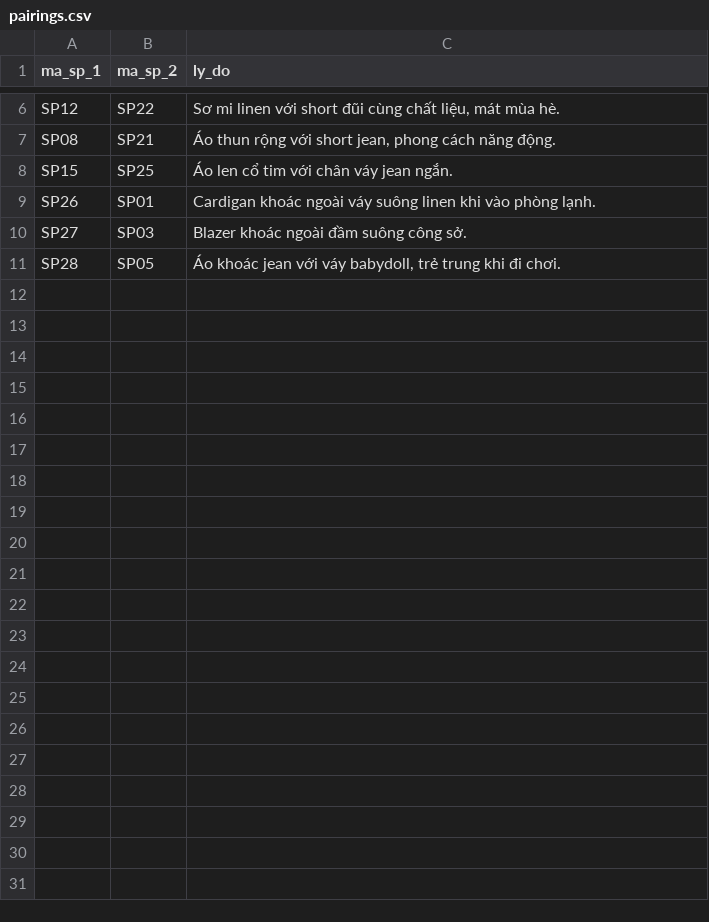
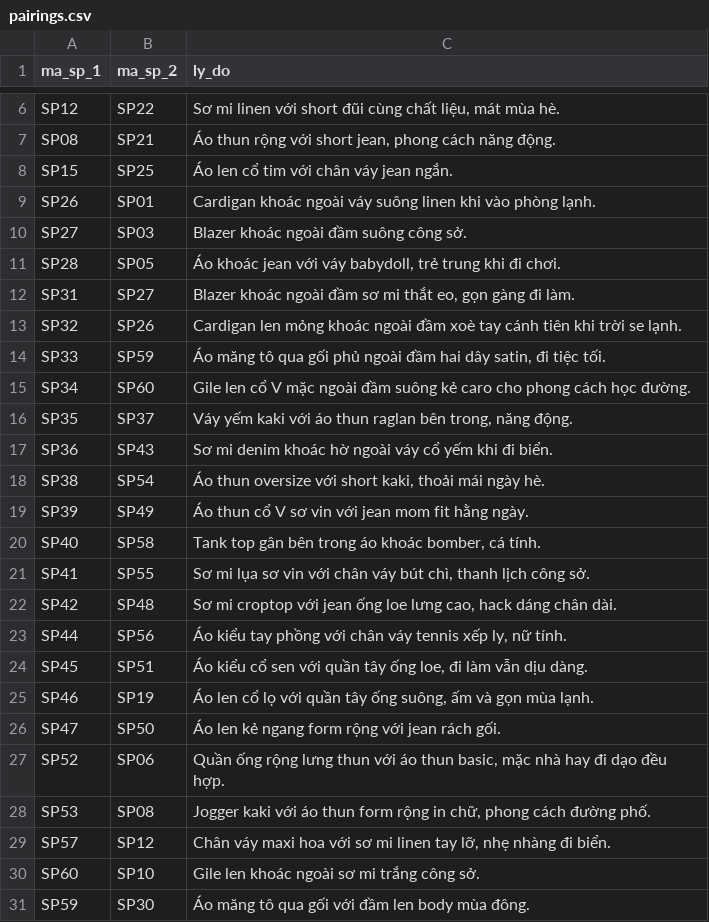
Before and after one commit to Eboiz/shopmate, a CSV file: supabase/seed/demo/pairings.csv, drawn as a sheet; only a part is shown, gaps mark what is left out.

```diff
--- a/supabase/seed/demo/pairings.csv
+++ b/supabase/seed/demo/pairings.csv
@@ -11 +11,21 @@ SP27,SP03,Blazer khoác ngoài đầm suông công sở.
 SP28,SP05,"Áo khoác jean với váy babydoll, trẻ trung khi đi chơi."
+SP31,SP27,"Blazer khoác ngoài đầm sơ mi thắt eo, gọn gàng đi làm."
+SP32,SP26,Cardigan len mỏng khoác ngoài đầm xoè tay cánh tiên khi trời se lạnh.
+SP33,SP59,"Áo măng tô qua gối phủ ngoài đầm hai dây satin, đi tiệc tối."
+SP34,SP60,Gile len cổ V mặc ngoài đầm suông kẻ caro cho phong cách học đường.
+SP35,SP37,"Váy yếm kaki với áo thun raglan bên trong, năng động."
+SP36,SP43,Sơ mi denim khoác hờ ngoài váy cổ yếm khi đi biển.
+SP38,SP54,"Áo thun oversize với short kaki, thoải mái ngày hè."
+SP39,SP49,Áo thun cổ V sơ vin với jean mom fit hằng ngày.
+SP40,SP58,"Tank top gân bên trong áo khoác bomber, cá tính."
+SP41,SP55,"Sơ mi lụa sơ vin với chân váy bút chì, thanh lịch công sở."
+SP42,SP48,"Sơ mi croptop với jean ống loe lưng cao, hack dáng chân dài."
+SP44,SP56,"Áo kiểu tay phồng với chân váy tennis xếp ly, nữ tính."
+SP45,SP51,"Áo kiểu cổ sen với quần tây ống loe, đi làm vẫn dịu dàng."
+SP46,SP19,"Áo len cổ lọ với quần tây ống suông, ấm và gọn mùa lạnh."
+SP47,SP50,Áo len kẻ ngang form rộng với jean rách gối.
+SP52,SP06,"Quần ống rộng lưng thun với áo thun basic, mặc nhà hay đi dạo đều hợp."
+SP53,SP08,"Jogger kaki với áo thun form rộng in chữ, phong cách đường phố."
+SP57,SP12,"Chân váy maxi hoa với sơ mi linen tay lỡ, nhẹ nhàng đi biển."
+SP60,SP10,Gile len khoác ngoài sơ mi trắng công sở.
+SP59,SP30,Áo măng tô qua gối với đầm len body mùa đông.
```
Also changed, not shown: supabase/seed/demo/products.csv, supabase/seed/demo/size_charts.csv, 35 other files.
